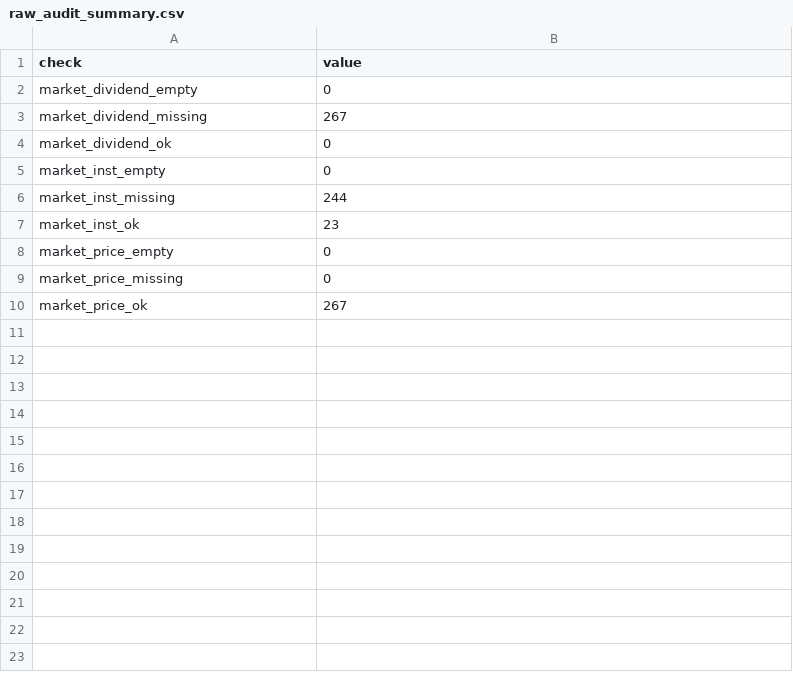
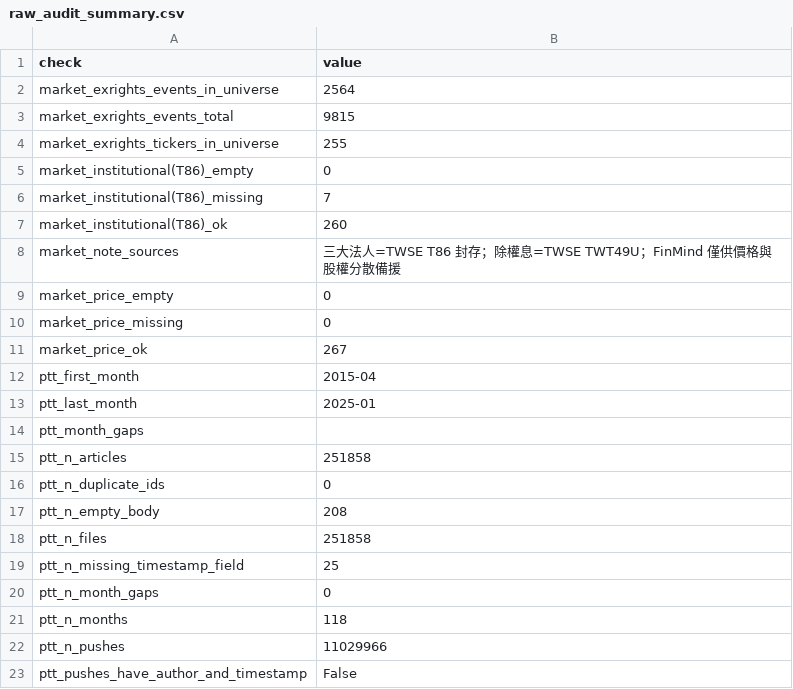
Before and after one commit to jameschen108/taiwan-attention-forecast, a CSV file: audit/raw_audit_summary.csv, drawn as a sheet.

```diff
--- a/audit/raw_audit_summary.csv
+++ b/audit/raw_audit_summary.csv
@@ -1,8 +1,9 @@
 check,value
-market_dividend_empty,0
-market_dividend_missing,267
-market_dividend_ok,0
-market_inst_empty,0
-market_inst_missing,244
-market_inst_ok,23
+market_exrights_events_in_universe,2564
+market_exrights_events_total,9815
+market_exrights_tickers_in_universe,255
+market_institutional(T86)_empty,0
+market_institutional(T86)_missing,7
+market_institutional(T86)_ok,260
+market_note_sources,三大法人=TWSE T86 封存；除權息=TWSE TWT49U；FinMind 僅供價格與股權分散備援
 market_price_empty,0
@@ -10 +11,13 @@ market_price_missing,0
 market_price_ok,267
+ptt_first_month,2015-04
+ptt_last_month,2025-01
+ptt_month_gaps,
+ptt_n_articles,251858
+ptt_n_duplicate_ids,0
+ptt_n_empty_body,208
+ptt_n_files,251858
+ptt_n_missing_timestamp_field,25
+ptt_n_month_gaps,0
+ptt_n_months,118
+ptt_n_pushes,11029966
+ptt_pushes_have_author_and_timestamp,False
```
Also changed, not shown: audit/market_coverage.csv, 15 other files.
